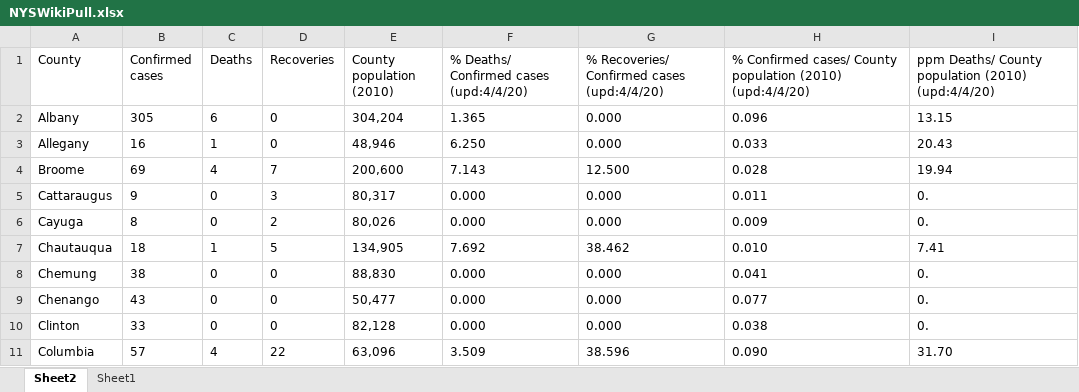
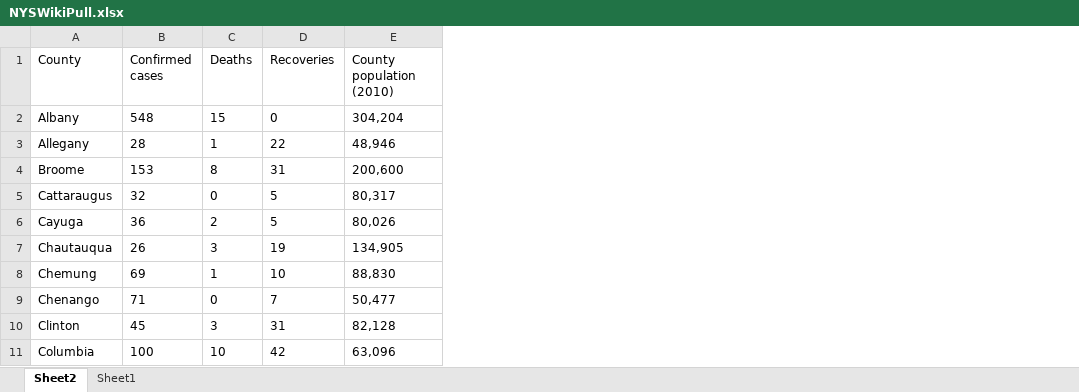
Before and after one commit to abrahams1/NYState-COVID19, an Excel workbook: NYSWikiPull.xlsx, sheet Sheet2, drawn as a sheet; only a part is shown; values as stored, in another font and other column widths than the file's, no borders; table styles not drawn; the diff covers the shown part only; the diff names each change by its address in the sheet, - before the commit and + after, or states it on an @@ line.

```diff
--- a/NYSWikiPull.xlsx (sheet Sheet2)
+++ b/NYSWikiPull.xlsx (sheet Sheet2)
-column F, rows 1-11: % Deaths/ Confirmed cases (upd:4/4/20) | 1.365 | 6.250 | 7.143 | 0.000 | 0.000 | 7.692 | 0.000 | 0.000 | 0.000 | 3.509
-column G, rows 1-11: % Recoveries/ Confirmed cases (upd:4/4/20) | 0.000 | 0.000 | 12.500 | 0.000 | 0.000 | 38.462 | 0.000 | 0.000 | 0.000 | 38.596
-column H, rows 1-11: % Confirmed cases/ County population (2010) (upd:4/4/20) | 0.096 | 0.033 | 0.028 | 0.011 | 0.009 | 0.010 | 0.041 | 0.077 | 0.038 | 0.090
-column I, rows 1-11: ppm Deaths/ County population (2010) (upd:4/4/20) | 13.15 | 20.43 | 19.94 | 0. | 0. | 7.41 | 0. | 0. | 0. | 31.70
-B2 (Confirmed cases): 305
+B2 (Confirmed cases): 548
-C2 (Deaths): 6
+C2 (Deaths): 15
-B3 (Confirmed cases): 16
+B3 (Confirmed cases): 28
-D3 (Recoveries): 0
+D3 (Recoveries): 22
-B4 (Confirmed cases): 69
+B4 (Confirmed cases): 153
-C4 (Deaths): 4
+C4 (Deaths): 8
-D4 (Recoveries): 7
+D4 (Recoveries): 31
-B5 (Confirmed cases): 9
+B5 (Confirmed cases): 32
-D5 (Recoveries): 3
+D5 (Recoveries): 5
-B6 (Confirmed cases): 8
+B6 (Confirmed cases): 36
-C6 (Deaths): 0
+C6 (Deaths): 2
-D6 (Recoveries): 2
+D6 (Recoveries): 5
-B7 (Confirmed cases): 18
+B7 (Confirmed cases): 26
-C7 (Deaths): 1
+C7 (Deaths): 3
-D7 (Recoveries): 5
+D7 (Recoveries): 19
-B8 (Confirmed cases): 38
+B8 (Confirmed cases): 69
-C8 (Deaths): 0
+C8 (Deaths): 1
-D8 (Recoveries): 0
+D8 (Recoveries): 10
-B9 (Confirmed cases): 43
+B9 (Confirmed cases): 71
-D9 (Recoveries): 0
+D9 (Recoveries): 7
-B10 (Confirmed cases): 33
+B10 (Confirmed cases): 45
-C10 (Deaths): 0
+C10 (Deaths): 3
-D10 (Recoveries): 0
+D10 (Recoveries): 31
-B11 (Confirmed cases): 57
+B11 (Confirmed cases): 100
-C11 (Deaths): 4
+C11 (Deaths): 10
-D11 (Recoveries): 22
+D11 (Recoveries): 42
```
Also changed, not shown: 121 edited cells elsewhere in this sheet, NYStateCases.xlsx, 1 other file.
